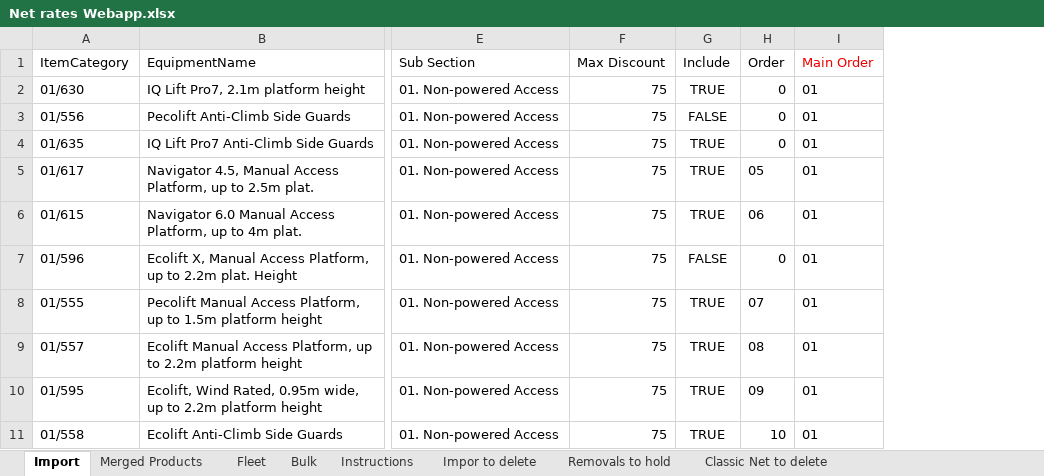
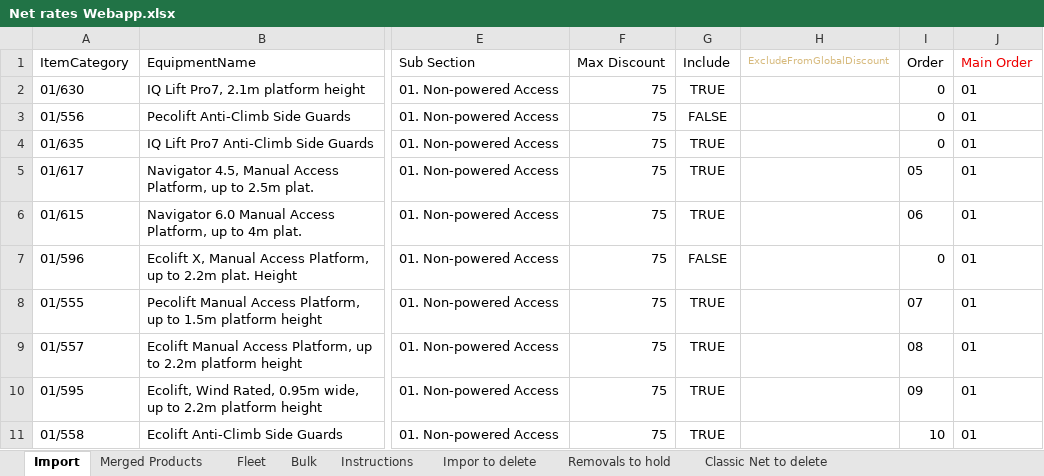
Before and after one commit to HMPorl/net-rates-v2, an Excel workbook: Net rates Webapp.xlsx, sheet Import, drawn as a sheet; only a part is shown, gaps mark what is left out; values as stored, in another font and other column widths than the file's, no borders; conditional formats not drawn; the diff names each change by its address in the sheet, - before the commit and + after, or states it on an @@ line.

Commit message:
Add ExcludeFromGlobalDiscount feature - Excel-driven global discount exclusions with visual indicators

```diff
--- a/Net rates Webapp.xlsx (sheet Import)
+++ b/Net rates Webapp.xlsx (sheet Import)
+column H (ExcludeFromGlobalDiscount), empty
```
Also changed, not shown: formulas that keep their value, 1 other file.
